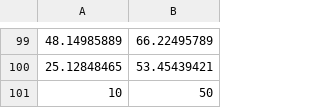
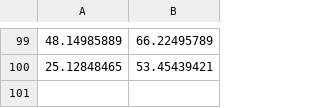
Before and after one commit to mumar389/Machine_Learning, a CSV file: 7.Gradient_descent/practice/data.csv, drawn as a sheet; only a part is shown, gaps mark what is left out.

```diff
--- a/7.Gradient_descent/practice/data.csv
+++ b/7.Gradient_descent/practice/data.csv
@@ -100,2 +100 @@
 25.12848465,53.45439421
-10,50
```
Also changed, not shown: 7.Gradient_descent/data.csv, 1 other file.
